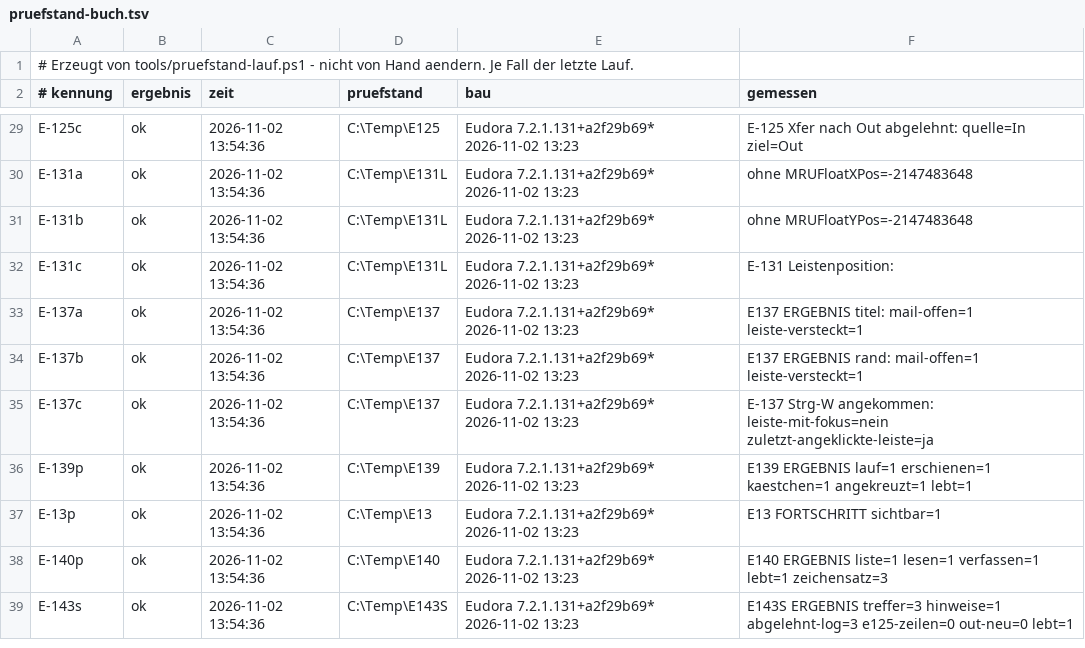
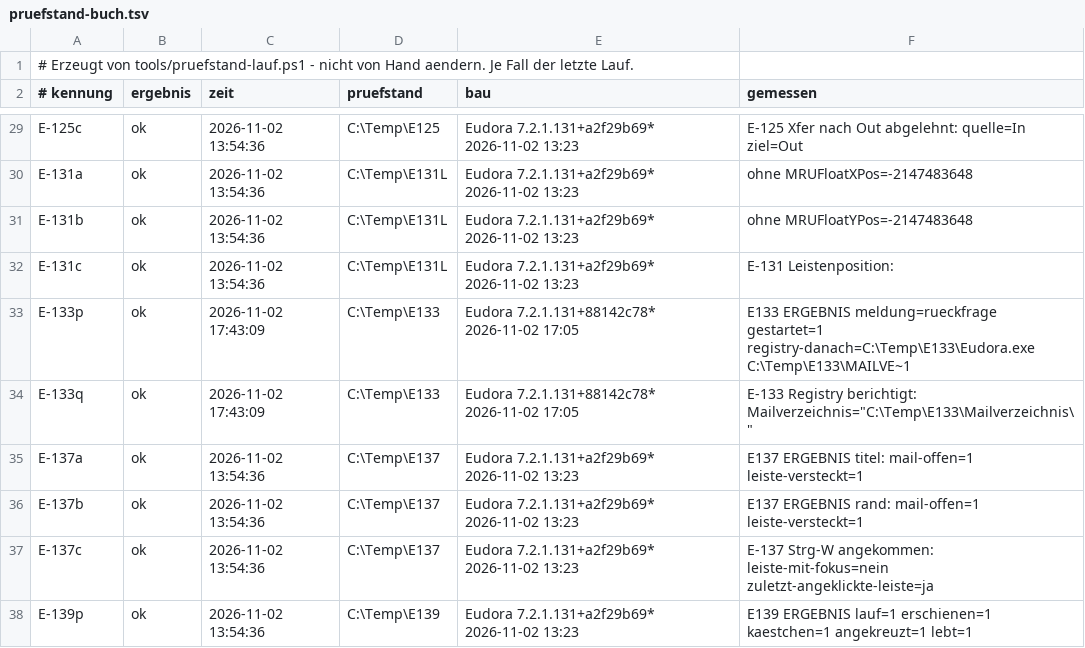
Before and after one commit to HansWurst81675/Eudora7.2, a TSV file: Intern/pruefstand-buch.tsv, drawn as a sheet; only a part is shown, gaps mark what is left out; the shorter side is filled out with more unchanged rows.

```diff
--- a/Intern/pruefstand-buch.tsv
+++ b/Intern/pruefstand-buch.tsv
@@ -32,2 +32,4 @@ E-131b	ok	2026-11-02 13:54:36	C:\Temp\E131L	Eudora 7.2.1.131+a2f29b69* 2026-11-0
 E-131c	ok	2026-11-02 13:54:36	C:\Temp\E131L	Eudora 7.2.1.131+a2f29b69* 2026-11-02 13:23	E-131 Leistenposition:
+E-133p	ok	2026-11-02 17:43:09	C:\Temp\E133	Eudora 7.2.1.131+88142c78* 2026-11-02 17:05	E133 ERGEBNIS meldung=rueckfrage gestartet=1 registry-danach=C:\Temp\E133\Eudora.exe C:\Temp\E133\MAILVE~1
+E-133q	ok	2026-11-02 17:43:09	C:\Temp\E133	Eudora 7.2.1.131+88142c78* 2026-11-02 17:05	E-133 Registry berichtigt: Mailverzeichnis="C:\Temp\E133\Mailverzeichnis\"
 E-137a	ok	2026-11-02 13:54:36	C:\Temp\E137	Eudora 7.2.1.131+a2f29b69* 2026-11-02 13:23	E137 ERGEBNIS titel: mail-offen=1 leiste-versteckt=1
```
Also changed, not shown: 9 other files.
